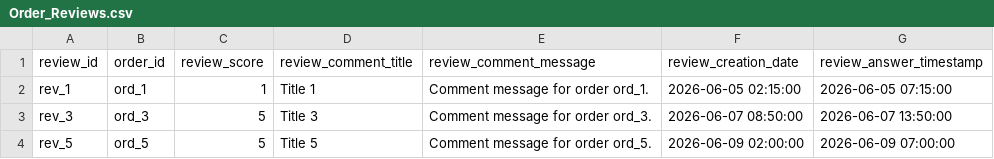
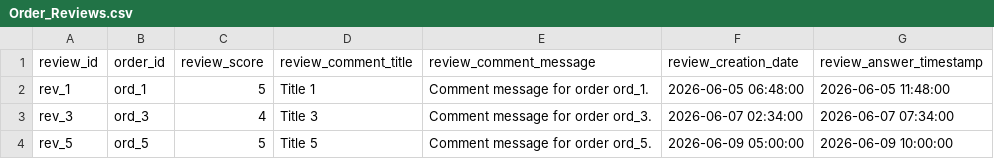
Before and after one commit to fionaliu0621/DataBase-Project, a CSV file: data/Order_Reviews.csv, drawn as a sheet.

```diff
--- a/data/Order_Reviews.csv
+++ b/data/Order_Reviews.csv
@@ -1,4 +1,4 @@
 review_id,order_id,review_score,review_comment_title,review_comment_message,review_creation_date,review_answer_timestamp
-rev_1,ord_1,1,Title 1,Comment message for order ord_1.,2026-06-05 02:15:00,2026-06-05 07:15:00
-rev_3,ord_3,5,Title 3,Comment message for order ord_3.,2026-06-07 08:50:00,2026-06-07 13:50:00
-rev_5,ord_5,5,Title 5,Comment message for order ord_5.,2026-06-09 02:00:00,2026-06-09 07:00:00
+rev_1,ord_1,5,Title 1,Comment message for order ord_1.,2026-06-05 06:48:00,2026-06-05 11:48:00
+rev_3,ord_3,4,Title 3,Comment message for order ord_3.,2026-06-07 02:34:00,2026-06-07 07:34:00
+rev_5,ord_5,5,Title 5,Comment message for order ord_5.,2026-06-09 05:00:00,2026-06-09 10:00:00
```
Also changed, not shown: data/Order_Items.csv, data/Order_Payments.csv, 6 other files.
